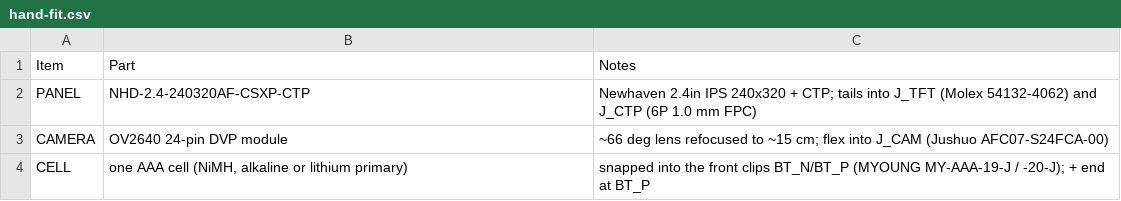
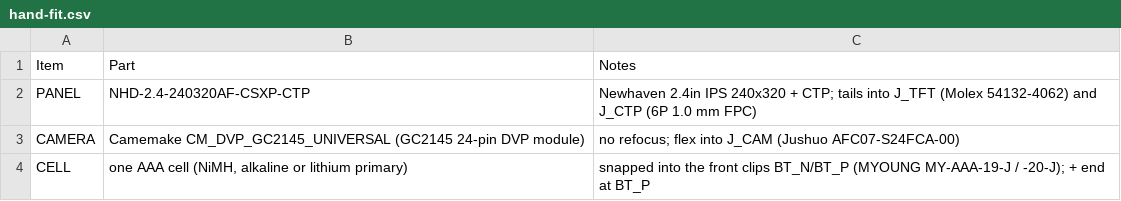
Before and after one commit to AmbireTech/ice, a CSV file: production/order/jlc-plain/hand-fit.csv, drawn as a sheet.

```diff
--- a/production/order/jlc-plain/hand-fit.csv
+++ b/production/order/jlc-plain/hand-fit.csv
@@ -2,3 +2,3 @@ Item,Part,Notes
 PANEL,NHD-2.4-240320AF-CSXP-CTP,Newhaven 2.4in IPS 240x320 + CTP; tails into J_TFT (Molex 54132-4062) and J_CTP (6P 1.0 mm FPC)
-CAMERA,OV2640 24-pin DVP module,~66 deg lens refocused to ~15 cm; flex into J_CAM (Jushuo AFC07-S24FCA-00)
+CAMERA,Camemake CM_DVP_GC2145_UNIVERSAL (GC2145 24-pin DVP module),no refocus; flex into J_CAM (Jushuo AFC07-S24FCA-00)
 CELL,"one AAA cell (NiMH, alkaline or lithium primary)",snapped into the front clips BT_N/BT_P (MYOUNG MY-AAA-19-J / -20-J); + end at BT_P
```
Also changed, not shown: production/order/pcbway/wallet_bom-pcbway.csv, production/order/rotation-review.csv, 12 other files.
